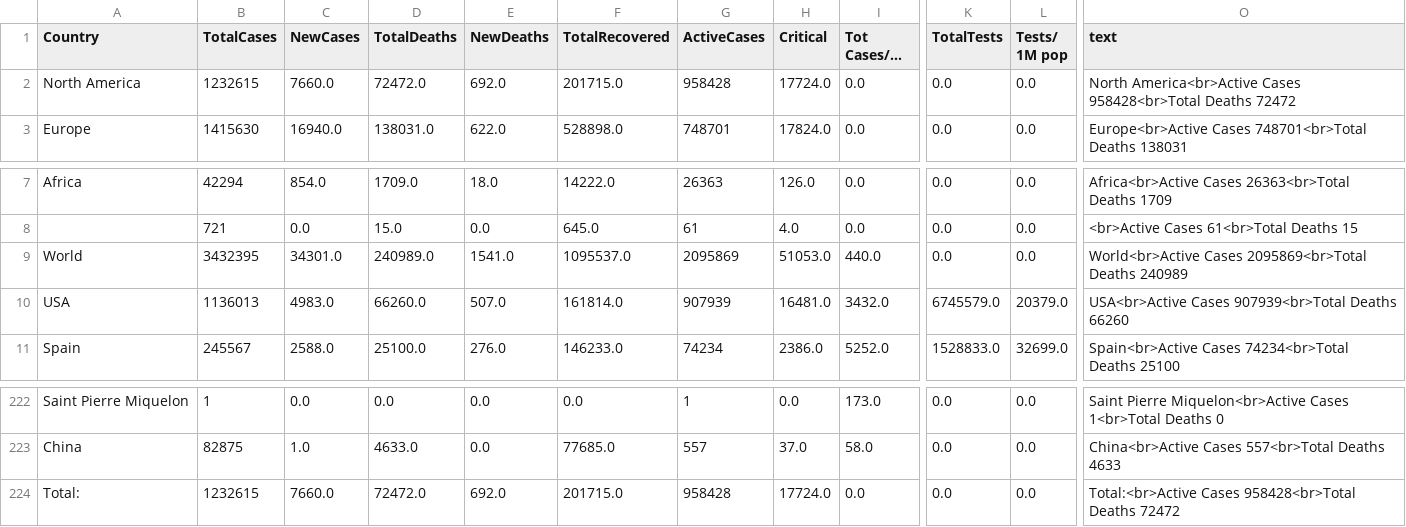
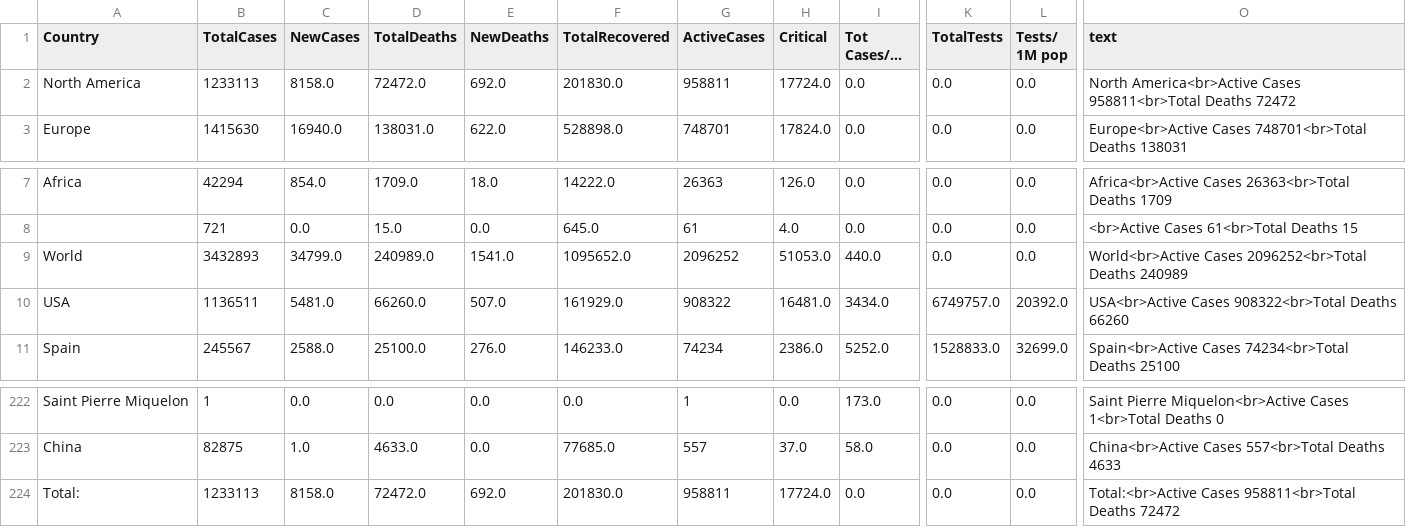
Before and after one commit to amtam0/coronavirus-world-map, a CSV file: static/data/corona.csv, drawn as a sheet; only a part is shown, gaps mark what is left out; long unchanged cells end in …; the diff names each change by its address in the sheet, - before the commit and + after, or states it on an @@ line.

Commit message:
update datatable

```diff
--- a/static/data/corona.csv
+++ b/static/data/corona.csv
-B2 (TotalCases): 1232615
+B2 (TotalCases): 1233113
-C2 (NewCases): 7660.0
+C2 (NewCases): 8158.0
-F2 (TotalRecovered): 201715.0
+F2 (TotalRecovered): 201830.0
-G2 (ActiveCases): 958428
+G2 (ActiveCases): 958811
-O2 (text): …America<br>Active Cases 958428<br>Total Deaths 72472
+O2 (text): …America<br>Active Cases 958811<br>Total Deaths 72472
-B9 (TotalCases): 3432395
+B9 (TotalCases): 3432893
-C9 (NewCases): 34301.0
+C9 (NewCases): 34799.0
-F9 (TotalRecovered): 1095537.0
+F9 (TotalRecovered): 1095652.0
-G9 (ActiveCases): 2095869
+G9 (ActiveCases): 2096252
-O9 (text): World<br>Active Cases 2095869<br>Total Deaths 240989
+O9 (text): World<br>Active Cases 2096252<br>Total Deaths 240989
-B10 (TotalCases): 1136013
+B10 (TotalCases): 1136511
-C10 (NewCases): 4983.0
+C10 (NewCases): 5481.0
-F10 (TotalRecovered): 161814.0
+F10 (TotalRecovered): 161929.0
-G10 (ActiveCases): 907939
+G10 (ActiveCases): 908322
-I10 (Tot Cases/1M pop): 3432.0
+I10 (Tot Cases/1M pop): 3434.0
-K10 (TotalTests): 6745579.0
+K10 (TotalTests): 6749757.0
-L10 (Tests/ 1M pop): 20379.0
+L10 (Tests/ 1M pop): 20392.0
-O10 (text): USA<br>Active Cases 907939<br>Total Deaths 66260
+O10 (text): USA<br>Active Cases 908322<br>Total Deaths 66260
-B224 (TotalCases): 1232615
+B224 (TotalCases): 1233113
-C224 (NewCases): 7660.0
+C224 (NewCases): 8158.0
-F224 (TotalRecovered): 201715.0
+F224 (TotalRecovered): 201830.0
-G224 (ActiveCases): 958428
+G224 (ActiveCases): 958811
-O224 (text): Total:<br>Active Cases 958428<br>Total Deaths 72472
+O224 (text): Total:<br>Active Cases 958811<br>Total Deaths 72472
```
